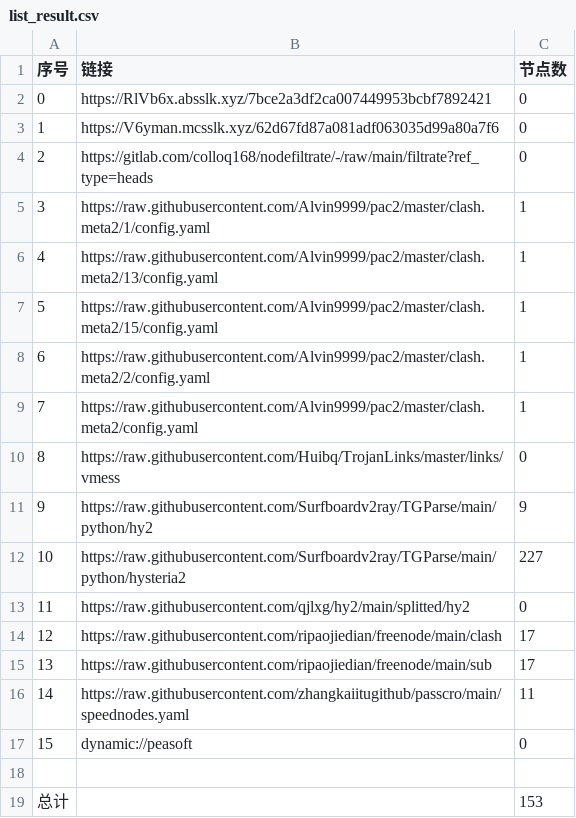
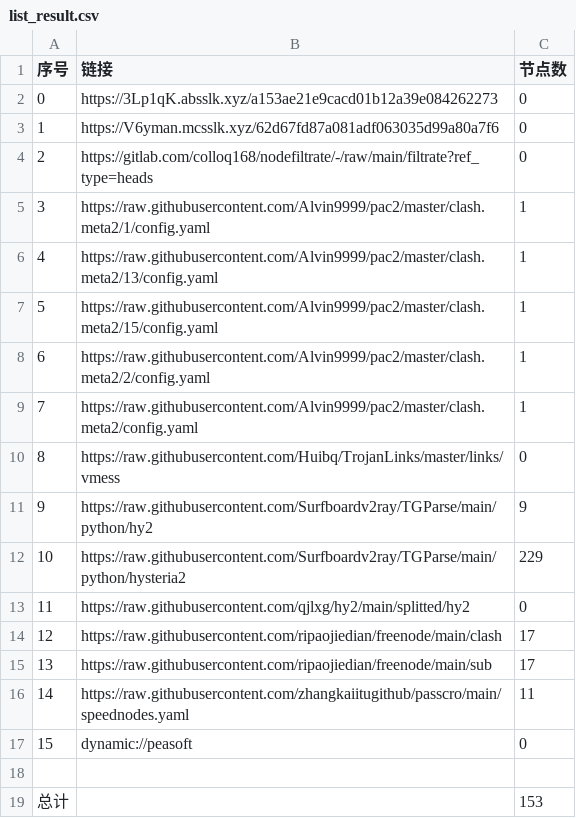
Before and after one commit to xihaoduo/AutoMergePublicNodes, a CSV file: list_result.csv, drawn as a sheet.

```diff
--- a/list_result.csv
+++ b/list_result.csv
@@ -1,3 +1,3 @@
 序号,链接,节点数
-0,https://RlVb6x.absslk.xyz/7bce2a3df2ca007449953bcbf7892421,0
+0,https://3Lp1qK.absslk.xyz/a153ae21e9cacd01b12a39e084262273,0
 1,https://V6yman.mcsslk.xyz/62d67fd87a081adf063035d99a80a7f6,0
@@ -11,3 +11,3 @@
 9,https://raw.githubusercontent.com/Surfboardv2ray/TGParse/main/python/hy2,9
-10,https://raw.githubusercontent.com/Surfboardv2ray/TGParse/main/python/hysteria2,227
+10,https://raw.githubusercontent.com/Surfboardv2ray/TGParse/main/python/hysteria2,229
 11,https://raw.githubusercontent.com/qjlxg/hy2/main/splitted/hy2,0
```
Also changed, not shown: 3 other files.
